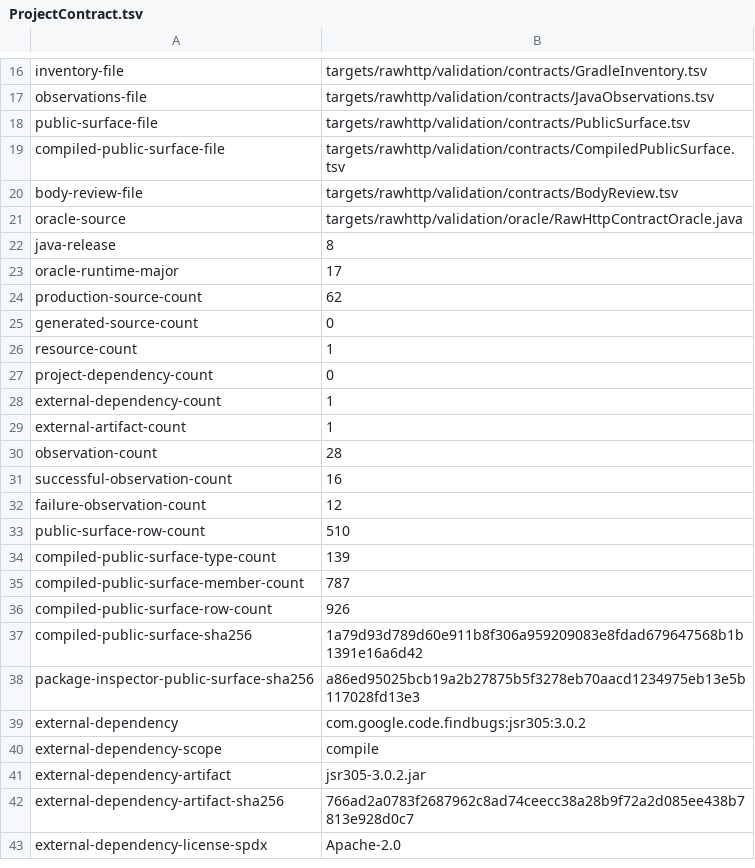
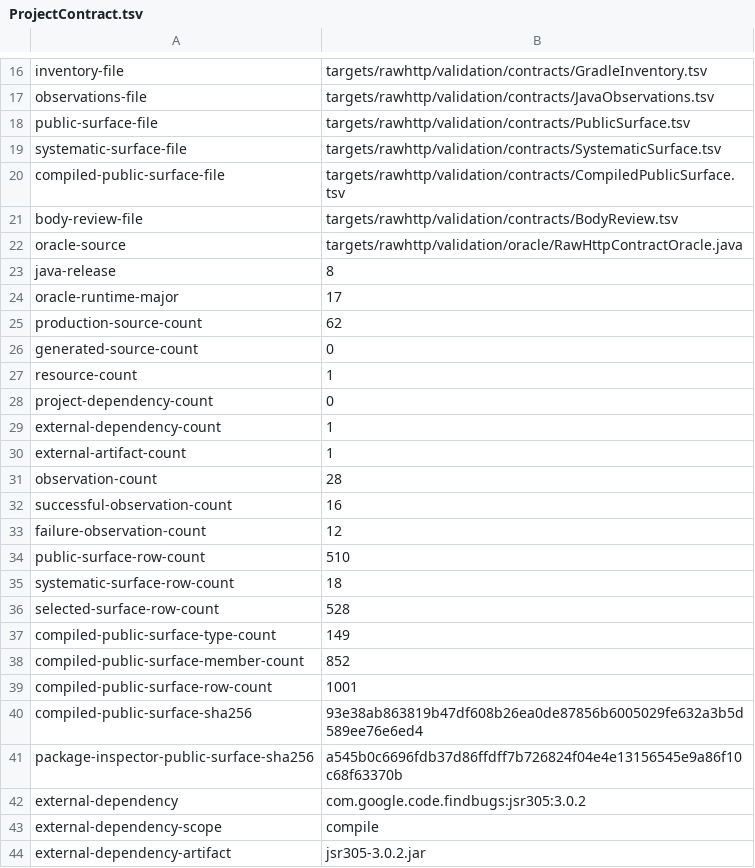
Before and after one commit to dripsharp/dripsharp, a TSV file: targets/rawhttp/validation/contracts/ProjectContract.tsv, drawn as a sheet; only a part is shown, gaps mark what is left out; the shorter side is filled out with more unchanged rows.

```diff
--- a/targets/rawhttp/validation/contracts/ProjectContract.tsv
+++ b/targets/rawhttp/validation/contracts/ProjectContract.tsv
@@ -18,2 +18,3 @@ observations-file	targets/rawhttp/validation/contracts/JavaObservations.tsv
 public-surface-file	targets/rawhttp/validation/contracts/PublicSurface.tsv
+systematic-surface-file	targets/rawhttp/validation/contracts/SystematicSurface.tsv
 compiled-public-surface-file	targets/rawhttp/validation/contracts/CompiledPublicSurface.tsv
@@ -33,7 +34,9 @@ failure-observation-count	12
 public-surface-row-count	510
-compiled-public-surface-type-count	139
-compiled-public-surface-member-count	787
-compiled-public-surface-row-count	926
-compiled-public-surface-sha256	1a79d93d789d60e911b8f306a959209083e8fdad679647568b1b1391e16a6d42
-package-inspector-public-surface-sha256	a86ed95025bcb19a2b27875b5f3278eb70aacd1234975eb13e5b117028fd13e3
+systematic-surface-row-count	18
+selected-surface-row-count	528
+compiled-public-surface-type-count	149
+compiled-public-surface-member-count	852
+compiled-public-surface-row-count	1001
+compiled-public-surface-sha256	93e38ab863819b47df608b26ea0de87856b6005029fe632a3b5d589ee76e6ed4
+package-inspector-public-surface-sha256	a545b0c6696fdb37d86ffdff7b726824f04e4e13156545e9a86f10c68f63370b
 external-dependency	com.google.code.findbugs:jsr305:3.0.2
```
Also changed, not shown: targets/rawhttp/validation/contracts/BodyReview.tsv, 9 other files.
